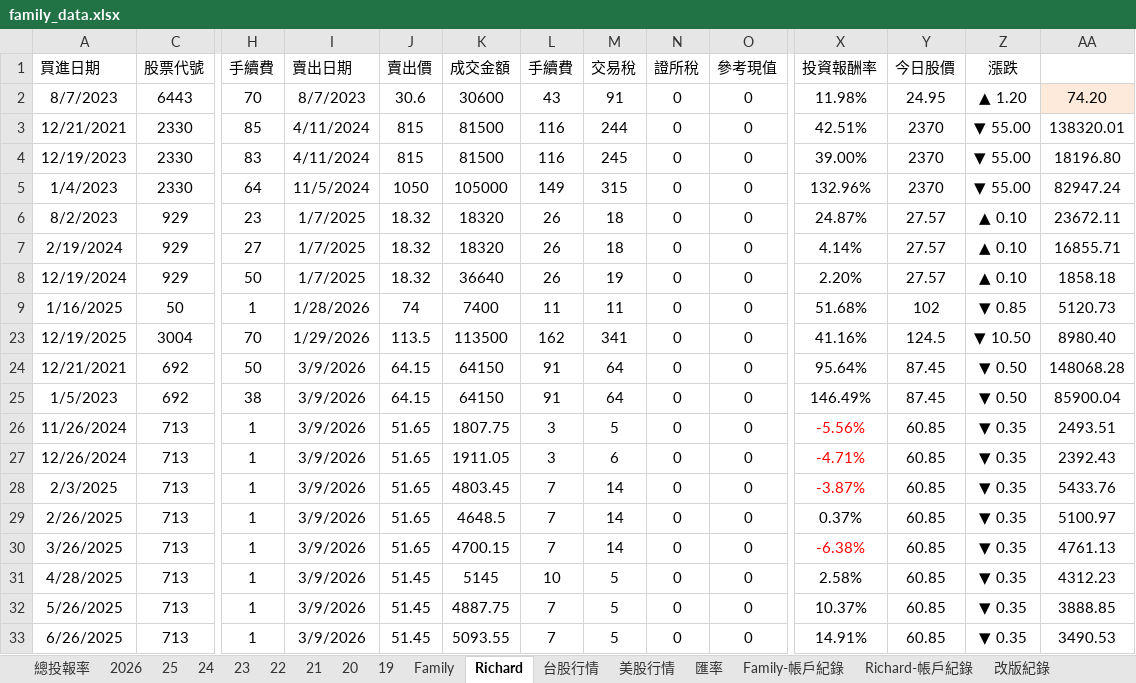
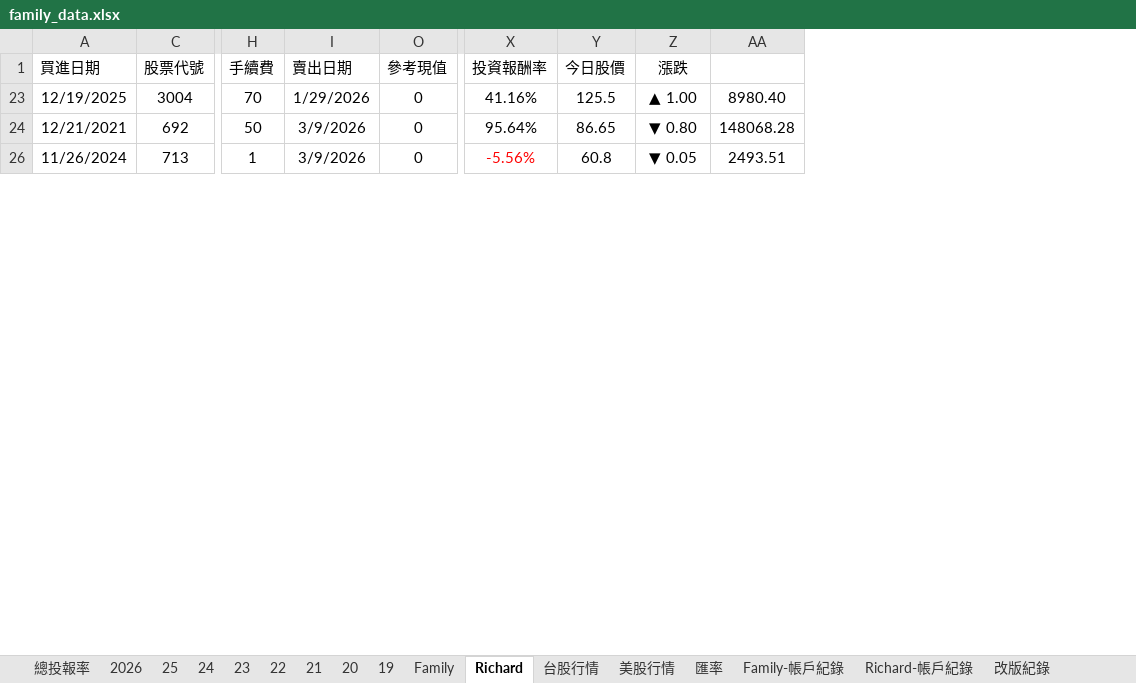
Before and after one commit to even182/richard-personal-hub, an Excel workbook: data/family_data.xlsx, sheet Richard, drawn as a sheet; only a part is shown, gaps mark what is left out; values as stored, in another font and other column widths than the file's, no borders; charts and pictures and conditional formats not drawn; removed rows and columns are numbered as before the commit, all else as after; rows hold the shown columns only; the diff covers the shown part only; the diff names each change by its address in the sheet, - before the commit and + after, or states it on an @@ line.

```diff
--- a/data/family_data.xlsx (sheet Richard)
+++ b/data/family_data.xlsx (sheet Richard)
@@ column J (賣出價) hidden, rows 23-24: 113.5 | 64.15; row 26: 51.65 @@
@@ column K (成交金額) hidden, rows 23-24: 113500 | 64150; row 26: 1807.75 @@
@@ column L (手續費) hidden, rows 23-24: 162 | 91; row 26: 3 @@
@@ column M (交易稅) hidden, rows 23-24: 341 | 64; row 26: 5 @@
@@ column N (證所稅) hidden, rows 23-24: 0 | 0; row 26: 0 @@
-row 2: 8/7/2023 | 6443 | 70 | 8/7/2023 | 30.6 | 30600 | 43 | 91 | 0 | 0 | 11.98% | 24.95 | ▲ 1.20 | 74.20
-row 3: 12/21/2021 | 2330 | 85 | 4/11/2024 | 815 | 81500 | 116 | 244 | 0 | 0 | 42.51% | 2370 | ▼ 55.00 | 138320.01
-row 4: 12/19/2023 | 2330 | 83 | 4/11/2024 | 815 | 81500 | 116 | 245 | 0 | 0 | 39.00% | 2370 | ▼ 55.00 | 18196.80
-row 5: 1/4/2023 | 2330 | 64 | 11/5/2024 | 1050 | 105000 | 149 | 315 | 0 | 0 | 132.96% | 2370 | ▼ 55.00 | 82947.24
-row 6: 8/2/2023 | 929 | 23 | 1/7/2025 | 18.32 | 18320 | 26 | 18 | 0 | 0 | 24.87% | 27.57 | ▲ 0.10 | 23672.11
-row 7: 2/19/2024 | 929 | 27 | 1/7/2025 | 18.32 | 18320 | 26 | 18 | 0 | 0 | 4.14% | 27.57 | ▲ 0.10 | 16855.71
-row 8: 12/19/2024 | 929 | 50 | 1/7/2025 | 18.32 | 36640 | 26 | 19 | 0 | 0 | 2.20% | 27.57 | ▲ 0.10 | 1858.18
-row 9: 1/16/2025 | 50 | 1 | 1/28/2026 | 74 | 7400 | 11 | 11 | 0 | 0 | 51.68% | 102 | ▼ 0.85 | 5120.73
-Y23 (今日股價): 124.5
+Y23 (今日股價): 125.5
-Z23 (漲跌): ▼ 10.50
+Z23 (漲跌): ▲ 1.00
-Y24 (今日股價): 87.45
+Y24 (今日股價): 86.65
-Z24 (漲跌): ▼ 0.50
+Z24 (漲跌): ▼ 0.80
-row 25: 1/5/2023 | 692 | 38 | 3/9/2026 | 64.15 | 64150 | 91 | 64 | 0 | 0 | 146.49% | 87.45 | ▼ 0.50 | 85900.04
-Y26 (今日股價): 60.85
+Y26 (今日股價): 60.8
-Z26 (漲跌): ▼ 0.35
+Z26 (漲跌): ▼ 0.05
-row 27: 12/26/2024 | 713 | 1 | 3/9/2026 | 51.65 | 1911.05 | 3 | 6 | 0 | 0 | -4.71% | 60.85 | ▼ 0.35 | 2392.43
-row 28: 2/3/2025 | 713 | 1 | 3/9/2026 | 51.65 | 4803.45 | 7 | 14 | 0 | 0 | -3.87% | 60.85 | ▼ 0.35 | 5433.76
-row 29: 2/26/2025 | 713 | 1 | 3/9/2026 | 51.65 | 4648.5 | 7 | 14 | 0 | 0 | 0.37% | 60.85 | ▼ 0.35 | 5100.97
-row 30: 3/26/2025 | 713 | 1 | 3/9/2026 | 51.65 | 4700.15 | 7 | 14 | 0 | 0 | -6.38% | 60.85 | ▼ 0.35 | 4761.13
-row 31: 4/28/2025 | 713 | 1 | 3/9/2026 | 51.45 | 5145 | 10 | 5 | 0 | 0 | 2.58% | 60.85 | ▼ 0.35 | 4312.23
-row 32: 5/26/2025 | 713 | 1 | 3/9/2026 | 51.45 | 4887.75 | 7 | 5 | 0 | 0 | 10.37% | 60.85 | ▼ 0.35 | 3888.85
-row 33: 6/26/2025 | 713 | 1 | 3/9/2026 | 51.45 | 5093.55 | 7 | 5 | 0 | 0 | 14.91% | 60.85 | ▼ 0.35 | 3490.53
```
Also changed, not shown: 5 added rows, 19 removed rows, 277 edited cells and cell formats elsewhere in this sheet, sheet 台股行情, sheet Family, sheet 2026, sheet 21, sheet 美股行情, sheet 25, 8 more sheets, hidden cells, charts or pictures.
